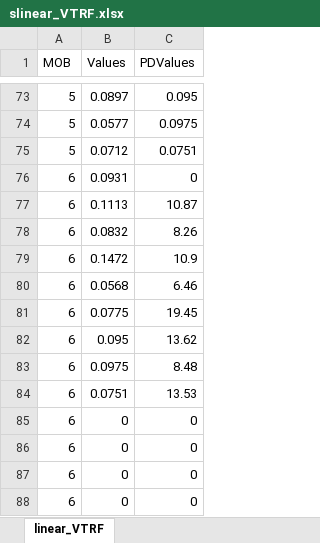
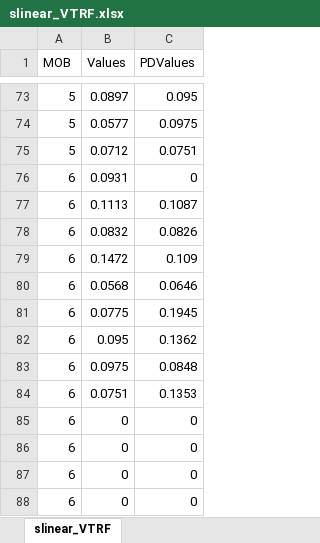
Before and after one commit to jaimeFsantos/UBDS, an Excel workbook: slinear_VTRF.xlsx, sheet slinear_VTRF, drawn as a sheet; only a part is shown, gaps mark what is left out; values as stored, in another font and other column widths than the file's, no borders; the diff names each change by its address in the sheet, - before the commit and + after, or states it on an @@ line.

```diff
--- a/slinear_VTRF.xlsx (sheet slinear_VTRF)
+++ b/slinear_VTRF.xlsx (sheet slinear_VTRF)
-sheet tab: linear_VTRF
+sheet tab: slinear_VTRF
-C77 (PDValues): 10.87
+C77 (PDValues): 0.1087
-C78 (PDValues): 8.26
+C78 (PDValues): 0.0826
-C79 (PDValues): 10.9
+C79 (PDValues): 0.109
-C80 (PDValues): 6.46
+C80 (PDValues): 0.0646
-C81 (PDValues): 19.45
+C81 (PDValues): 0.1945
-C82 (PDValues): 13.62
+C82 (PDValues): 0.1362
-C83 (PDValues): 8.48
+C83 (PDValues): 0.0848
-C84 (PDValues): 13.53
+C84 (PDValues): 0.1353
```
Also changed, not shown: 1 other file.
